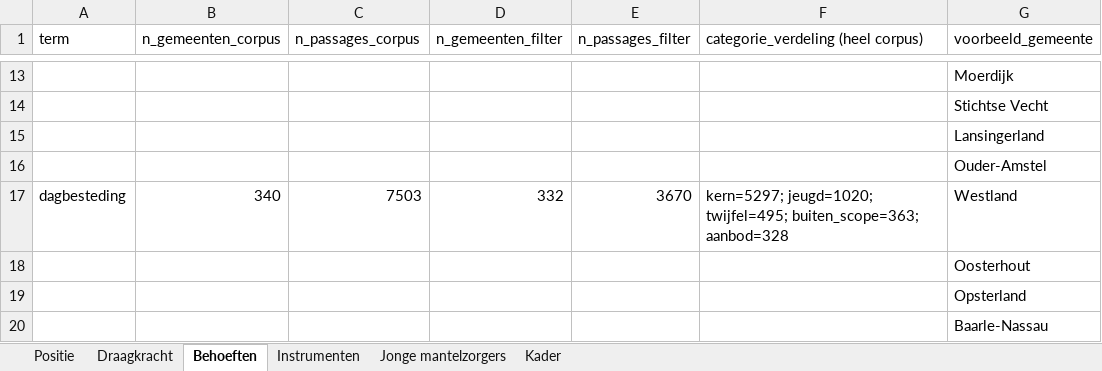
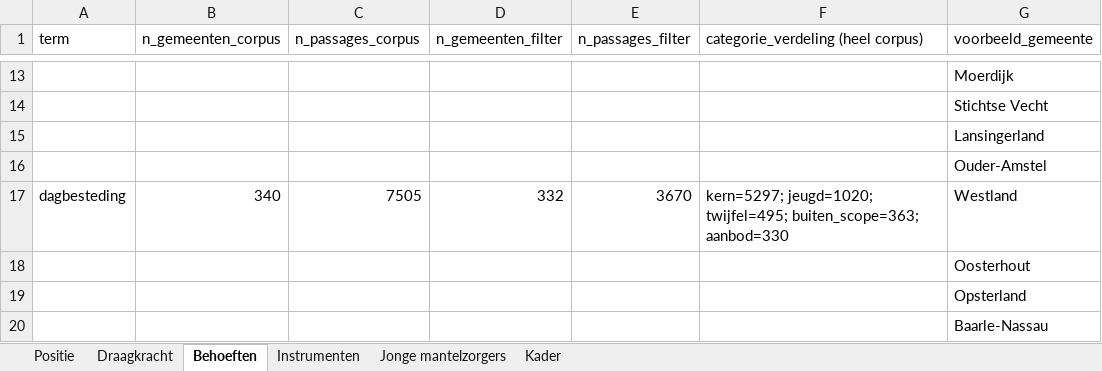
Before and after one commit to bramvanwerschh/wmo_scraper, an Excel workbook: review/termenverkenning.xlsx, sheet Behoeften, drawn as a sheet; only a part is shown, gaps mark what is left out; values as stored, in another font and other column widths than the file's, no borders; the diff names each change by its address in the sheet, - before the commit and + after, or states it on an @@ line.

```diff
--- a/review/termenverkenning.xlsx (sheet Behoeften)
+++ b/review/termenverkenning.xlsx (sheet Behoeften)
-C17 (n_passages_corpus): 7503
+C17 (n_passages_corpus): 7505
-F17: …twijfel=495; buiten_scope=363; aanbod=328
+F17: …twijfel=495; buiten_scope=363; aanbod=330
```
Also changed, not shown: 15 other files.
